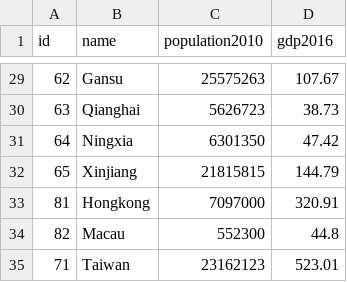
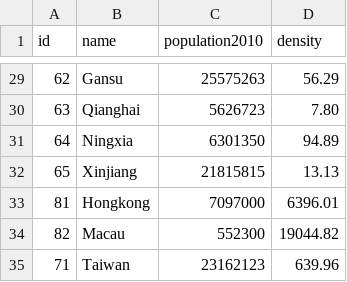
Before and after one commit to junwang23/geoCN, a CSV file: data/data_provinces.csv, drawn as a sheet; only a part is shown, gaps mark what is left out; the diff covers the shown part only.

Commit message:
minor fix and density data

```diff
--- a/data/data_provinces.csv
+++ b/data/data_provinces.csv
@@ -1 +1 @@
-id,name,population2010,gdp2016
+id,name,population2010,density
@@ -29,7 +29,7 @@ id,name,population2010,gdp2016
-62,Gansu,25575263,107.67
-63,Qianghai,5626723,38.73
-64,Ningxia,6301350,47.42
-65,Xinjiang,21815815,144.79
-81,Hongkong,7097000,320.91
-82,Macau,552300,44.8
-71,Taiwan,23162123,523.01
+62,Gansu,25575263,56.29
+63,Qianghai,5626723,7.80
+64,Ningxia,6301350,94.89
+65,Xinjiang,21815815,13.13
+81,Hongkong,7097000,6396.01
+82,Macau,552300,19044.82
+71,Taiwan,23162123,639.96
```
Also changed, not shown: 27 edited cells elsewhere in this file, 3 other files.
